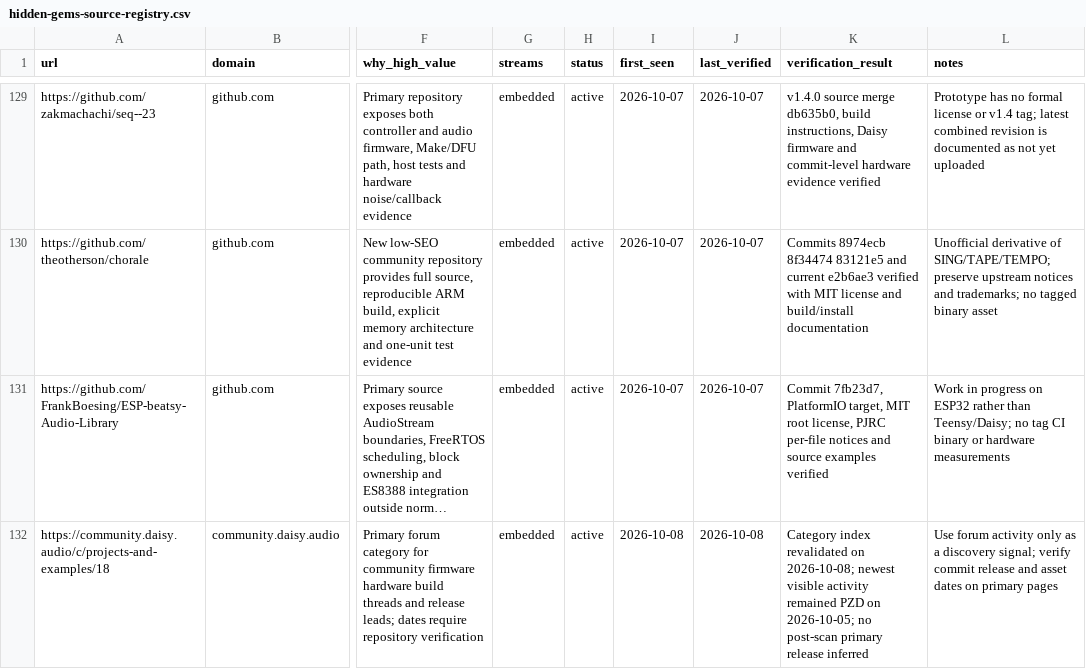
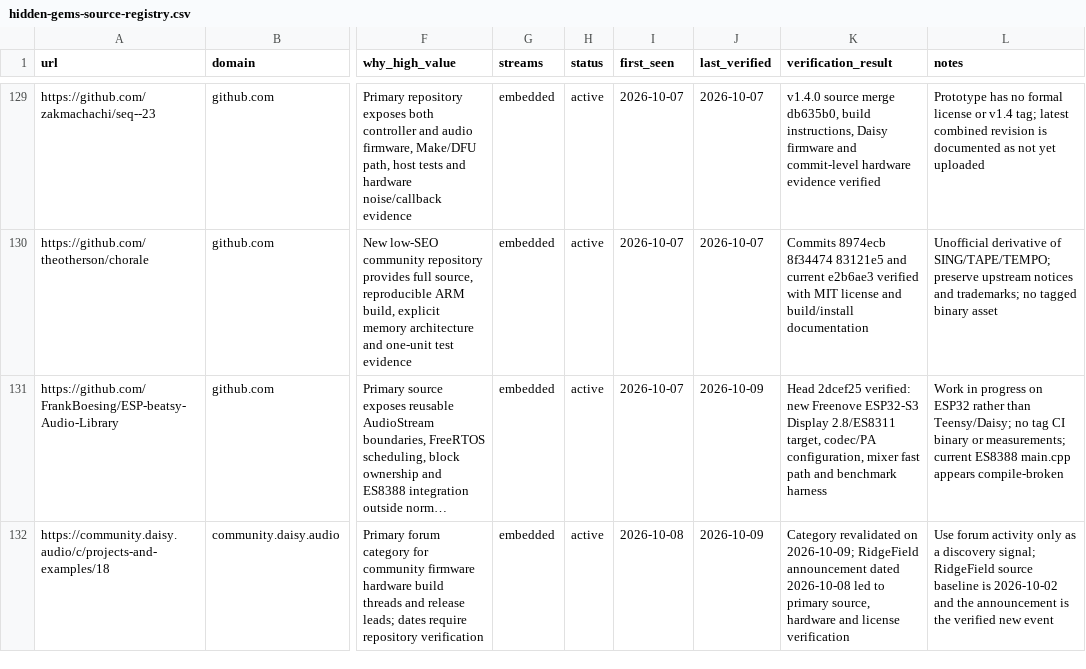
Before and after one commit to Denys/embedded-audio-mine, a CSV file: data/hidden-gems-source-registry.csv, drawn as a sheet; only a part is shown, gaps mark what is left out; long unchanged cells end in …; the diff covers the shown part only; the diff names each change by its address in the sheet, - before the commit and + after, or states it on an @@ line.

Commit message:
Refresh Daisy Teensy source registry

```diff
--- a/data/hidden-gems-source-registry.csv
+++ b/data/hidden-gems-source-registry.csv
-J131 (last_verified): 2026-10-07
+J131 (last_verified): 2026-10-09
-K131 (verification_result): Commit 7fb23d7, PlatformIO target, MIT root license, PJRC per-file notices and source examples verified
+K131 (verification_result): Head 2dcef25 verified: new Freenove ESP32-S3 Display 2.8/ES8311 target, codec/PA configuration, mixer fast path and benchmark harness
-L131 (notes): …binary or hardware measurements
+L131 (notes): …binary or measurements; current ES8388 main.cpp appears compile-broken
-J132 (last_verified): 2026-10-08
+J132 (last_verified): 2026-10-09
-K132 (verification_result): Category index revalidated on 2026-10-08; newest visible activity remained PZD on 2026-10-05; no post-scan primary release inferred
+K132 (verification_result): Category revalidated on 2026-10-09; RidgeField announcement dated 2026-10-08 led to primary source, hardware and license verification
-L132 (notes): …discovery signal; verify commit release and asset dates on primary pages
+L132 (notes): …discovery signal; RidgeField source baseline is 2026-10-02 and the announcement is the verified new event
```
Also changed, not shown: 1 added row and 3 edited cells elsewhere in this file.
